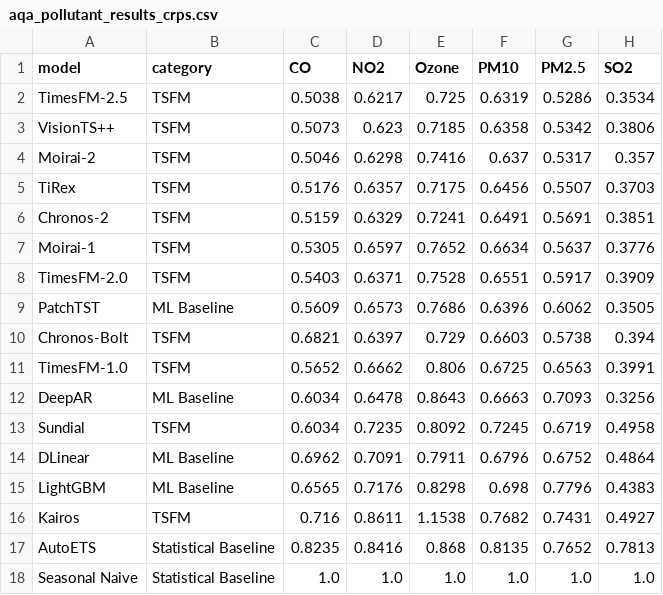
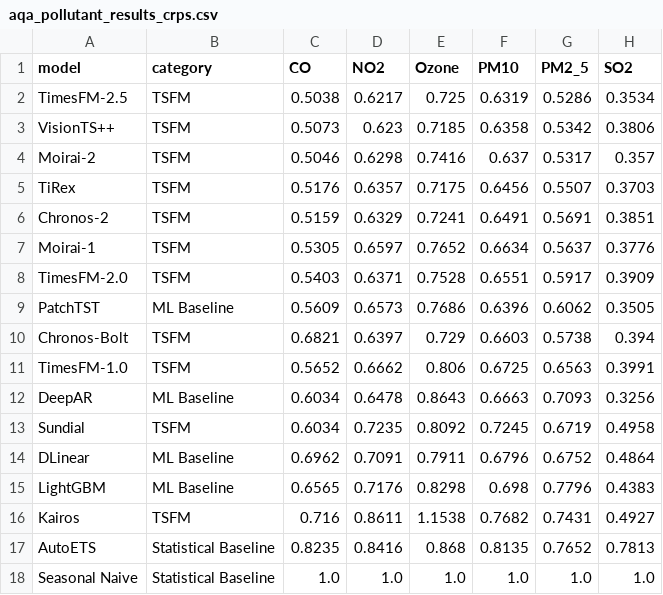
Before and after one commit to AirQualityArena/AirQualityArena.github.io, a CSV file: website/data/aqa_pollutant_results_crps.csv, drawn as a sheet.

Commit message:
Update aqa_pollutant_results_crps.csv

```diff
--- a/website/data/aqa_pollutant_results_crps.csv
+++ b/website/data/aqa_pollutant_results_crps.csv
@@ -1,2 +1,2 @@
-model,category,CO,NO2,Ozone,PM10,PM2.5,SO2
+model,category,CO,NO2,Ozone,PM10,PM2_5,SO2
 TimesFM-2.5,TSFM,0.5038,0.6217,0.725,0.6319,0.5286,0.3534
```
